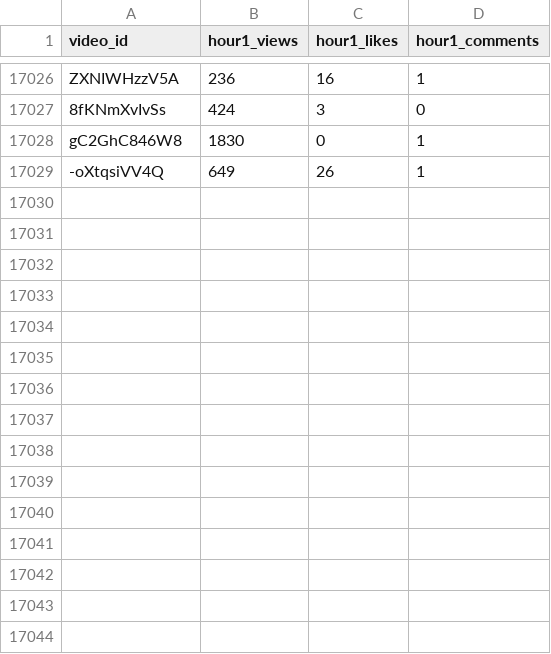
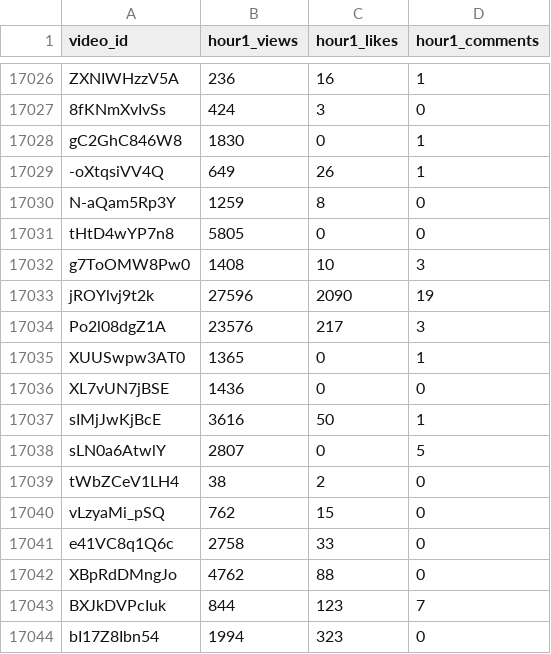
Before and after one commit to jaskiratkalra26/Youtube-Data-Extraction-Pipeline, a CSV file: hour1_data.csv, drawn as a sheet; only a part is shown, gaps mark what is left out; the diff names each change by its address in the sheet, - before the commit and + after, or states it on an @@ line.

```diff
--- a/hour1_data.csv
+++ b/hour1_data.csv
+row 17030: N-aQam5Rp3Y | 1259 | 8 | 0
+row 17031: tHtD4wYP7n8 | 5805 | 0 | 0
+row 17032: g7ToOMW8Pw0 | 1408 | 10 | 3
+row 17033: jROYlvj9t2k | 27596 | 2090 | 19
+row 17034: Po2l08dgZ1A | 23576 | 217 | 3
+row 17035: XUUSwpw3AT0 | 1365 | 0 | 1
+row 17036: XL7vUN7jBSE | 1436 | 0 | 0
+row 17037: sIMjJwKjBcE | 3616 | 50 | 1
+row 17038: sLN0a6AtwlY | 2807 | 0 | 5
+row 17039: tWbZCeV1LH4 | 38 | 2 | 0
+row 17040: vLzyaMi_pSQ | 762 | 15 | 0
+row 17041: e41VC8q1Q6c | 2758 | 33 | 0
+row 17042: XBpRdDMngJo | 4762 | 88 | 0
+row 17043: BXJkDVPcIuk | 844 | 123 | 7
+row 17044: bI17Z8Ibn54 | 1994 | 323 | 0
```
Also changed, not shown: dataset.csv, final_data.csv, 1 other file.
